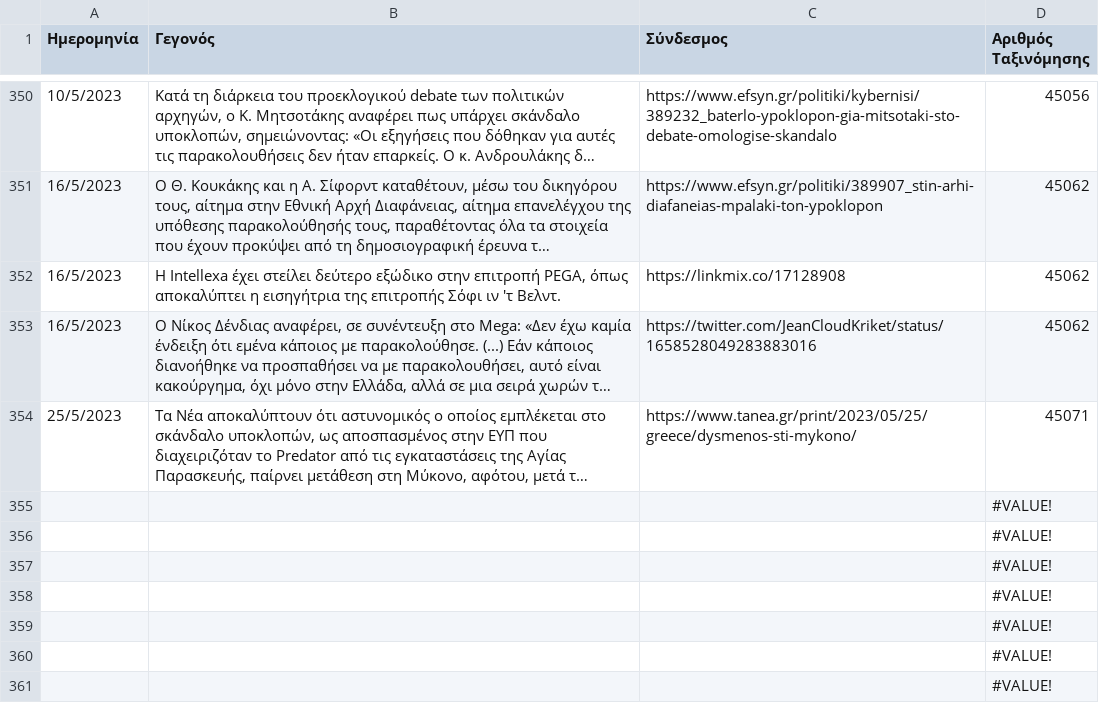
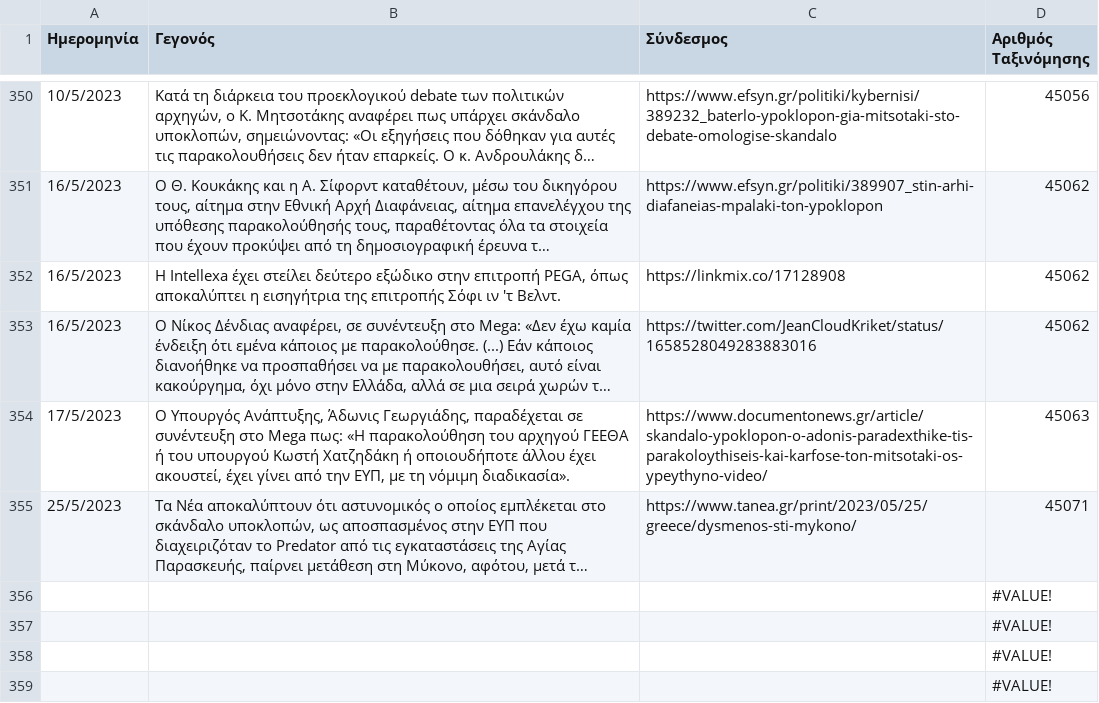
Before and after one commit to predatorgate/predatorgate.github.io, a CSV file: parser/data.csv, drawn as a sheet; only a part is shown, gaps mark what is left out; the shorter side is filled out with more unchanged rows; long unchanged cells end in …; removed rows and columns are numbered as before the commit, all else as after; the diff names each change by its address in the sheet, - before the commit and + after, or states it on an @@ line.

Commit message:
update data

```diff
--- a/parser/data.csv
+++ b/parser/data.csv
+row 354: 17/5/2023 | Ο Υπουργός Ανάπτυξης, Άδωνις Γεωργιάδης, παραδέχεται σε συνέντευξη στο Mega πως: «Η παρακολούθηση του αρχηγού ΓΕΕΘΑ ή του υπουργού Κωστή Χατζηδάκη ή οποιουδήποτε άλλου έχει ακουστεί, έχει γίνει από την ΕΥΠ, με τη νόμιμη διαδικασία». | https://www.documentonews.gr/article/skandalo-ypoklopon-o-adonis-paradexthike-tis-parakoloythiseis-kai-karfose-ton-mitsotaki-os-ypeythyno-video/ | 45063
-row 355:  |  |  | #VALUE!
```
Also changed, not shown: 3 other files.
